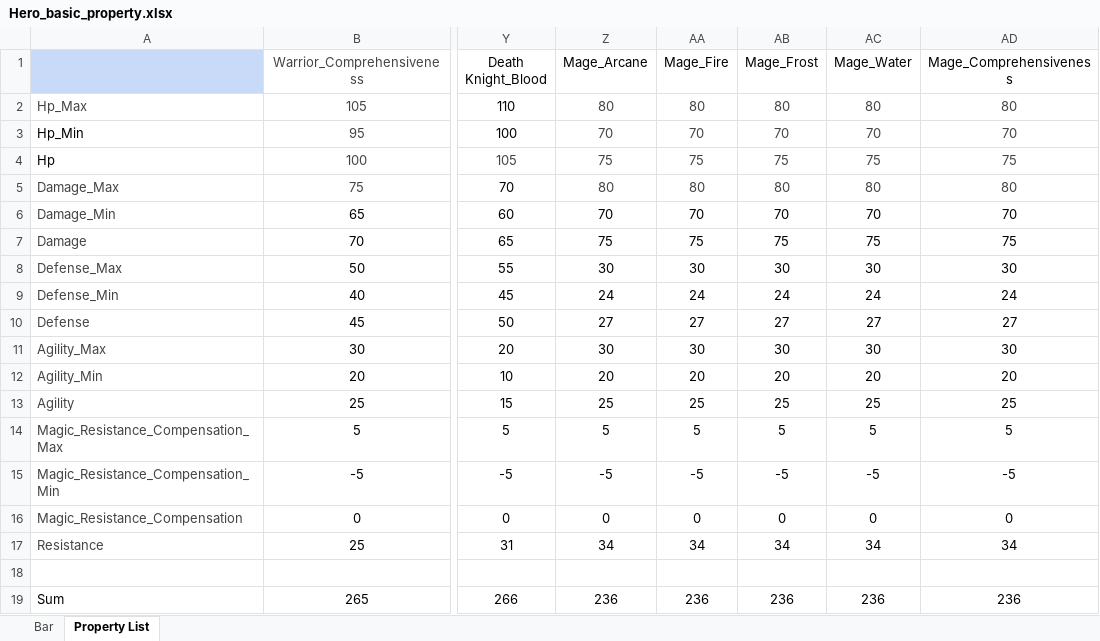
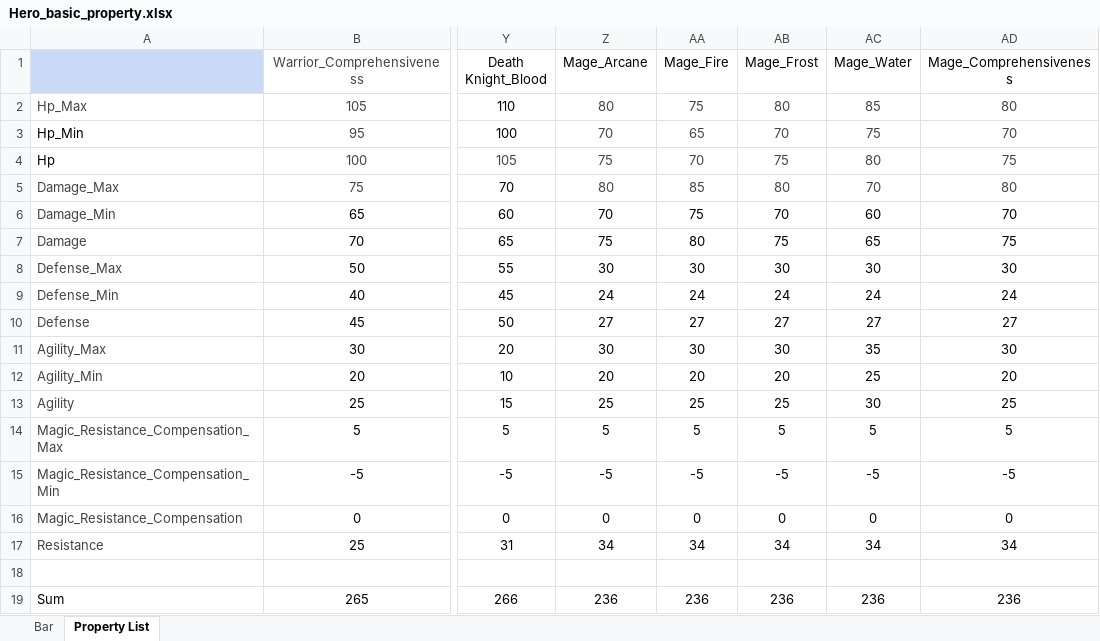
Before and after one commit to ProgramSdy/Legends-of-Champions-Tactics, an Excel workbook: data/Hero_basic_property.xlsx, sheet Property List, drawn as a sheet; only a part is shown, gaps mark what is left out; values as stored, in another font and other column widths than the file's, no borders; the diff names each change by its address in the sheet, - before the commit and + after, or states it on an @@ line.

```diff
--- a/data/Hero_basic_property.xlsx (sheet Property List)
+++ b/data/Hero_basic_property.xlsx (sheet Property List)
-AA2 (Mage_Fire): 80
+AA2 (Mage_Fire): 75
-AC2 (Mage_Water): 80
+AC2 (Mage_Water): 85
-AA3 (Mage_Fire): 70
+AA3 (Mage_Fire): 65
-AC3 (Mage_Water): 70
+AC3 (Mage_Water): 75
-AA4 (Mage_Fire): 75
+AA4 (Mage_Fire): 70
-AC4 (Mage_Water): 75
+AC4 (Mage_Water): 80
-AA5 (Mage_Fire): 80
+AA5 (Mage_Fire): 85
-AC5 (Mage_Water): 80
+AC5 (Mage_Water): 70
-AA6 (Mage_Fire): 70
+AA6 (Mage_Fire): 75
-AC6 (Mage_Water): 70
+AC6 (Mage_Water): 60
-AA7 (Mage_Fire): 75
+AA7 (Mage_Fire): 80
-AC7 (Mage_Water): 75
+AC7 (Mage_Water): 65
-AC11 (Mage_Water): 30
+AC11 (Mage_Water): 35
-AC12 (Mage_Water): 20
+AC12 (Mage_Water): 25
-AC13 (Mage_Water): 25
+AC13 (Mage_Water): 30
```
Also changed, not shown: sheet Bar, charts or pictures, 4 other files.
